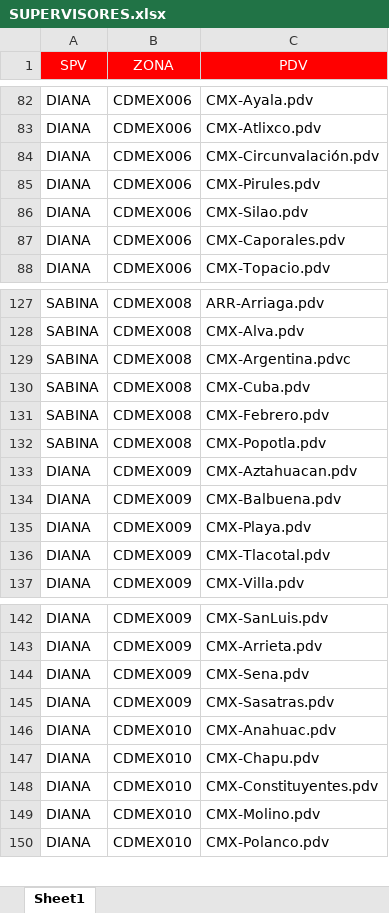
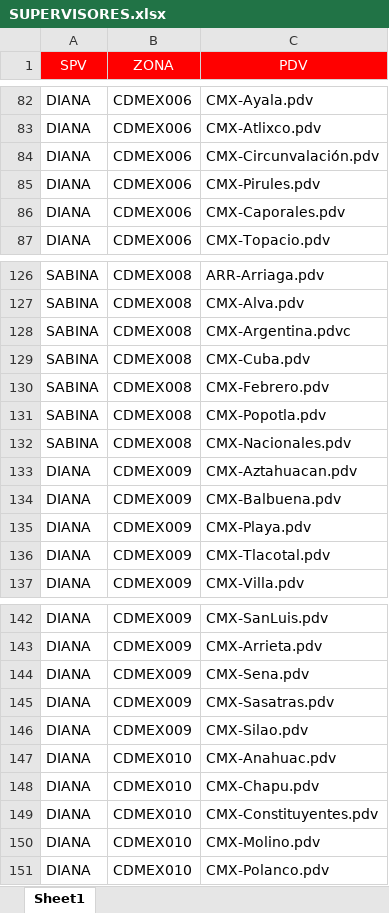
Before and after one commit to SebastianGR-FC/automated-reporting-portal, an Excel workbook: SUPERVISORES.xlsx, sheet Sheet1, drawn as a sheet; only a part is shown, gaps mark what is left out; values as stored, in another font and other column widths than the file's, no borders; conditional formats not drawn; removed rows and columns are numbered as before the commit, all else as after; the diff names each change by its address in the sheet, - before the commit and + after, or states it on an @@ line.

```diff
--- a/SUPERVISORES.xlsx (sheet Sheet1)
+++ b/SUPERVISORES.xlsx (sheet Sheet1)
-row 86: DIANA | CDMEX006 | CMX-Silao.pdv
+row 132: SABINA | CDMEX008 | CMX-Nacionales.pdv
+row 146: DIANA | CDMEX009 | CMX-Silao.pdv
```
Also changed, not shown: SUPERVISORES VISITAS.xlsx.
